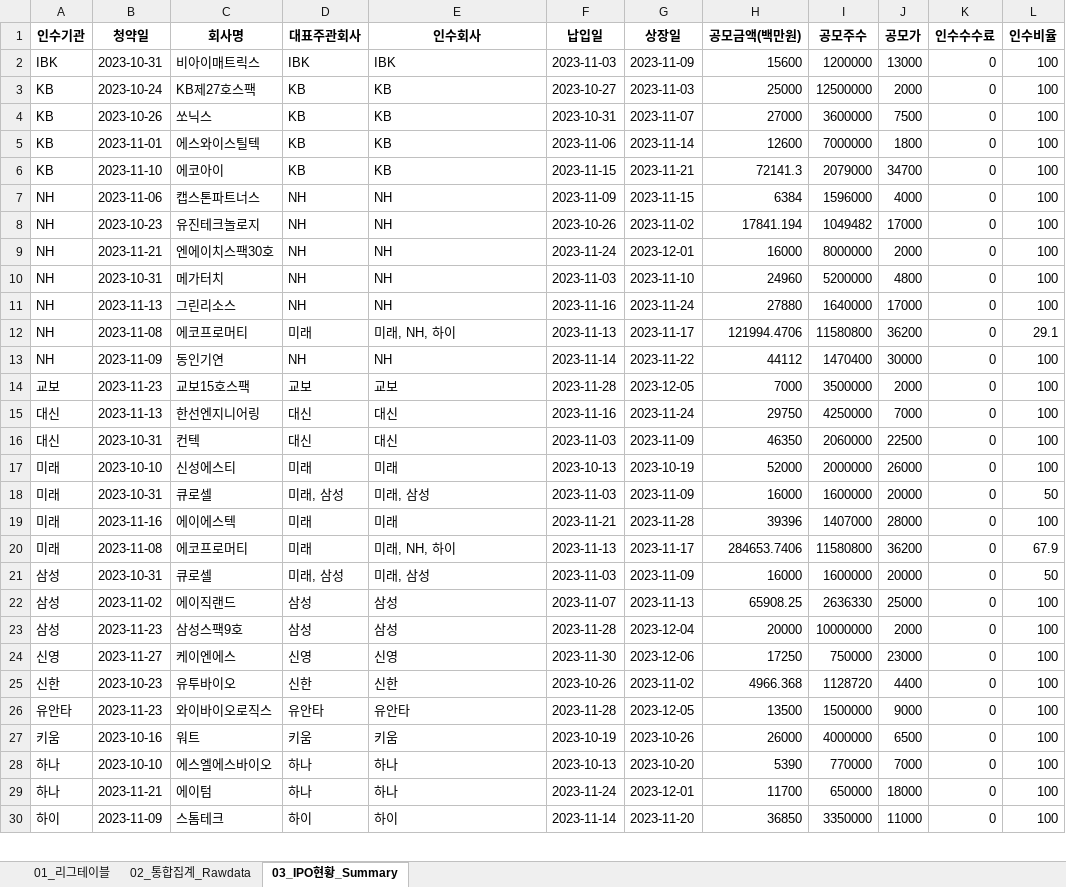
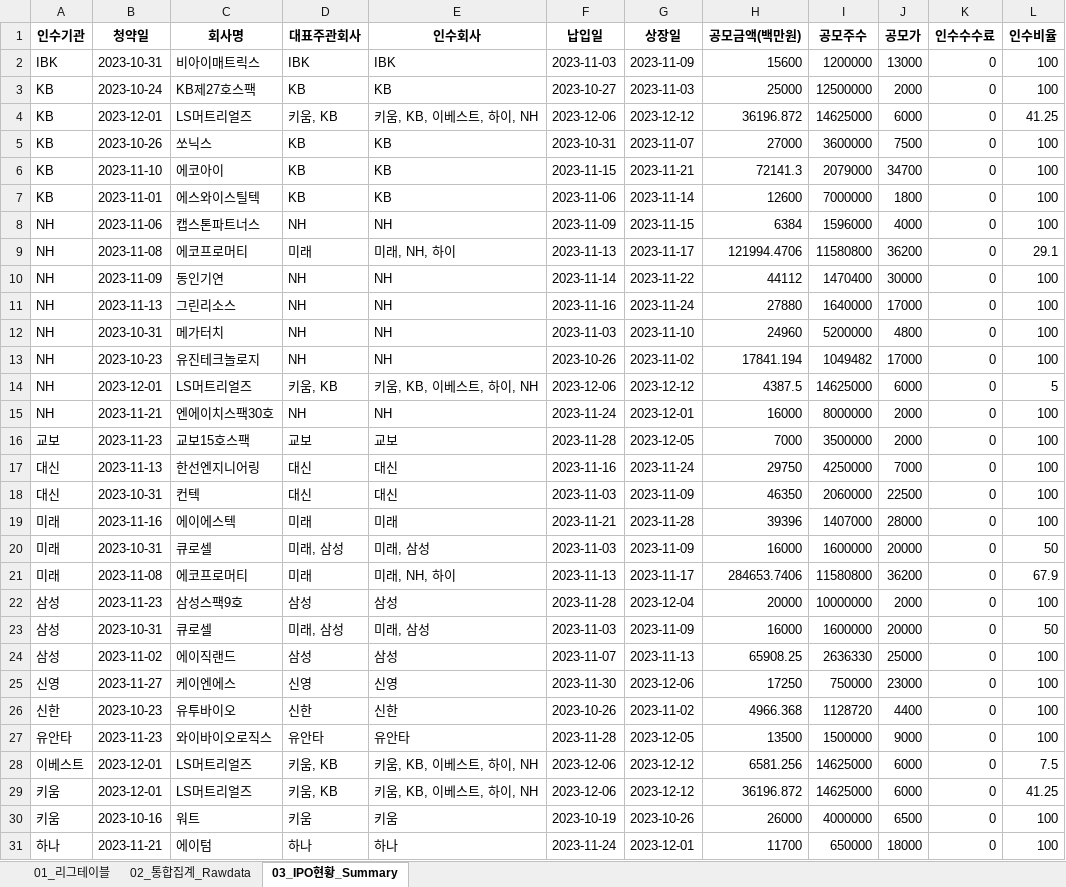
Before and after one commit to Kis-ds/IPO, an Excel workbook: datasets/corporate-finance-data.xlsx, sheet 03_IPO현황_Summary, drawn as a sheet; only a part is shown; the shorter side is filled out with more unchanged rows; values as stored, in another font and other column widths than the file's, no borders; removed rows and columns are numbered as before the commit, all else as after; the diff covers the shown part only; the diff names each change by its address in the sheet, - before the commit and + after, or states it on an @@ line.

```diff
--- a/datasets/corporate-finance-data.xlsx (sheet 03_IPO현황_Summary)
+++ b/datasets/corporate-finance-data.xlsx (sheet 03_IPO현황_Summary)
+row 4: KB | 2023-12-01 | LS머트리얼즈 | 키움, KB | 키움, KB, 이베스트, 하이, NH | 2023-12-06 | 2023-12-12 | 36196.872 | 14625000 | 6000 | 0 | 41.25
@@ row 10 moved to row 12: NH @@
@@ row 8 moved to row 13: NH @@
+row 14: NH | 2023-12-01 | LS머트리얼즈 | 키움, KB | 키움, KB, 이베스트, 하이, NH | 2023-12-06 | 2023-12-12 | 4387.5 | 14625000 | 6000 | 0 | 5
@@ row 9 moved to row 15: NH @@
-B19 (청약일): 2023-10-10
+B19 (청약일): 2023-11-16
-C19 (회사명): 신성에스티
+C19 (회사명): 에이에스텍
-F19 (납입일): 2023-10-13
+F19 (납입일): 2023-11-21
-G19 (상장일): 2023-10-19
+G19 (상장일): 2023-11-28
-H19 (공모금액(백만원)): 52000
+H19 (공모금액(백만원)): 39396
-I19 (공모주수): 2000000
+I19 (공모주수): 1407000
-J19 (공모가): 26000
+J19 (공모가): 28000
-row 19: 미래 | 2023-11-16 | 에이에스텍 | 미래 | 미래 | 2023-11-21 | 2023-11-28 | 39396 | 1407000 | 28000 | 0 | 100
@@ row 23 moved to row 22: 삼성 @@
+row 28: 이베스트 | 2023-12-01 | LS머트리얼즈 | 키움, KB | 키움, KB, 이베스트, 하이, NH | 2023-12-06 | 2023-12-12 | 6581.256 | 14625000 | 6000 | 0 | 7.5
+row 29: 키움 | 2023-12-01 | LS머트리얼즈 | 키움, KB | 키움, KB, 이베스트, 하이, NH | 2023-12-06 | 2023-12-12 | 36196.872 | 14625000 | 6000 | 0 | 41.25
-row 28: 하나 | 2023-10-10 | 에스엘에스바이오 | 하나 | 하나 | 2023-10-13 | 2023-10-20 | 5390 | 770000 | 7000 | 0 | 100
```
Also changed, not shown: 1 added row and 1 moved row elsewhere in this sheet, sheet 01_리그테이블, sheet 02_통합집계_Rawdata, datasets/form1.xlsx, datasets/form2.xlsx, 4 other files.
